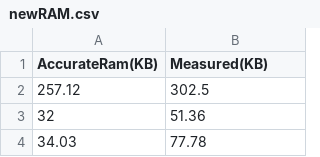
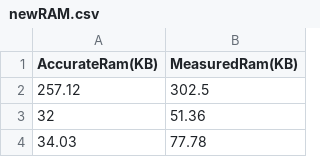
Before and after one commit to vasimosc2/Keras_Models_Images, a CSV file: utils/EstimationModels/newRAM.csv, drawn as a sheet; only a part is shown.

```diff
--- a/utils/EstimationModels/newRAM.csv
+++ b/utils/EstimationModels/newRAM.csv
@@ -1,2 +1,2 @@
-AccurateRam(KB),Measured(KB)
+AccurateRam(KB),MeasuredRam(KB)
 257.12,302.5
```
Also changed, not shown: 3 other files.
